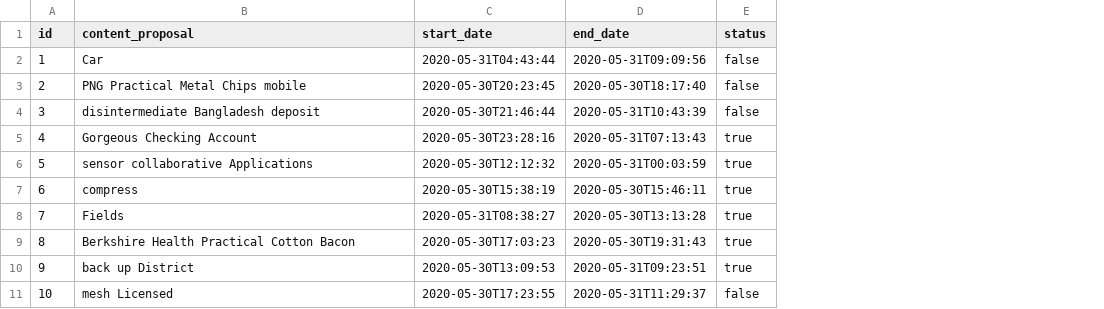
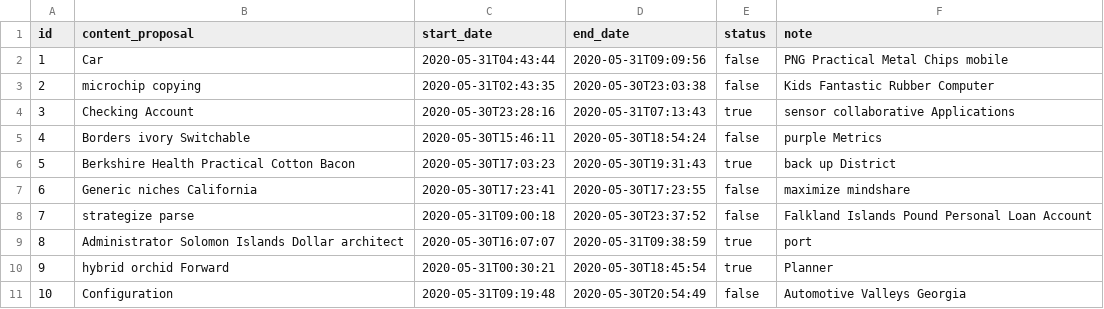
Before and after one commit to saccomay/TaskManagementSoftware_server, a CSV file: src/main/resources/config/liquibase/fake-data/proposal.csv, drawn as a sheet; the diff names each change by its address in the sheet, - before the commit and + after, or states it on an @@ line.

Commit message:
add note field

```diff
--- a/src/main/resources/config/liquibase/fake-data/proposal.csv
+++ b/src/main/resources/config/liquibase/fake-data/proposal.csv
+column F (note), rows 2-11: PNG Practical Metal Chips mobile | Kids Fantastic Rubber Computer | sensor collaborative Applications | purple Metrics | back up District | maximize mindshare | Falkland Islands Pound Personal Loan Account | port | Planner | Automotive Valleys Georgia
-B3 (content_proposal): PNG Practical Metal Chips mobile
+B3 (content_proposal): microchip copying
-C3 (start_date): 2020-05-30T20:23:45
+C3 (start_date): 2020-05-31T02:43:35
-D3 (end_date): 2020-05-30T18:17:40
+D3 (end_date): 2020-05-30T23:03:38
-B4 (content_proposal): disintermediate Bangladesh deposit
+B4 (content_proposal): Checking Account
-C4 (start_date): 2020-05-30T21:46:44
+C4 (start_date): 2020-05-30T23:28:16
-D4 (end_date): 2020-05-31T10:43:39
+D4 (end_date): 2020-05-31T07:13:43
-E4 (status): false
+E4 (status): true
-B5 (content_proposal): Gorgeous Checking Account
+B5 (content_proposal): Borders ivory Switchable
-C5 (start_date): 2020-05-30T23:28:16
+C5 (start_date): 2020-05-30T15:46:11
-D5 (end_date): 2020-05-31T07:13:43
+D5 (end_date): 2020-05-30T18:54:24
-E5 (status): true
+E5 (status): false
-B6 (content_proposal): sensor collaborative Applications
+B6 (content_proposal): Berkshire Health Practical Cotton Bacon
-C6 (start_date): 2020-05-30T12:12:32
+C6 (start_date): 2020-05-30T17:03:23
-D6 (end_date): 2020-05-31T00:03:59
+D6 (end_date): 2020-05-30T19:31:43
-B7 (content_proposal): compress
+B7 (content_proposal): Generic niches California
-C7 (start_date): 2020-05-30T15:38:19
+C7 (start_date): 2020-05-30T17:23:41
-D7 (end_date): 2020-05-30T15:46:11
+D7 (end_date): 2020-05-30T17:23:55
-E7:E8 (status): true
+E7:E8 (status): false
-B8 (content_proposal): Fields
+B8 (content_proposal): strategize parse
-C8 (start_date): 2020-05-31T08:38:27
+C8 (start_date): 2020-05-31T09:00:18
-D8 (end_date): 2020-05-30T13:13:28
+D8 (end_date): 2020-05-30T23:37:52
-B9 (content_proposal): Berkshire Health Practical Cotton Bacon
+B9 (content_proposal): Administrator Solomon Islands Dollar architect
-C9 (start_date): 2020-05-30T17:03:23
+C9 (start_date): 2020-05-30T16:07:07
-D9 (end_date): 2020-05-30T19:31:43
+D9 (end_date): 2020-05-31T09:38:59
-B10 (content_proposal): back up District
+B10 (content_proposal): hybrid orchid Forward
-C10 (start_date): 2020-05-30T13:09:53
+C10 (start_date): 2020-05-31T00:30:21
-D10 (end_date): 2020-05-31T09:23:51
+D10 (end_date): 2020-05-30T18:45:54
-B11 (content_proposal): mesh Licensed
+B11 (content_proposal): Configuration
-C11 (start_date): 2020-05-30T17:23:55
+C11 (start_date): 2020-05-31T09:19:48
-D11 (end_date): 2020-05-31T11:29:37
+D11 (end_date): 2020-05-30T20:54:49
```
Also changed, not shown: src/main/resources/config/liquibase/fake-data/progess_detaill.csv, 14 other files.
